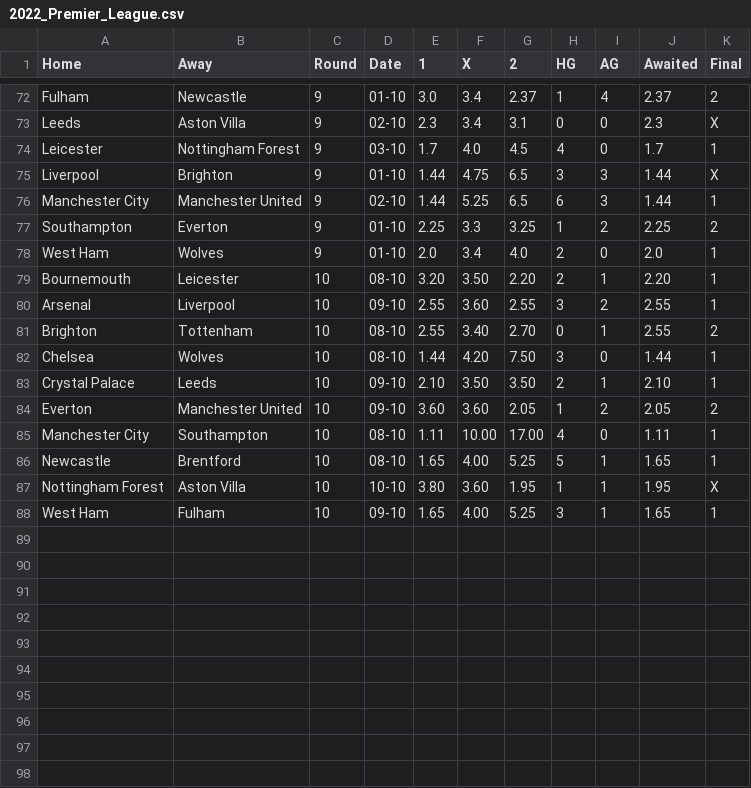
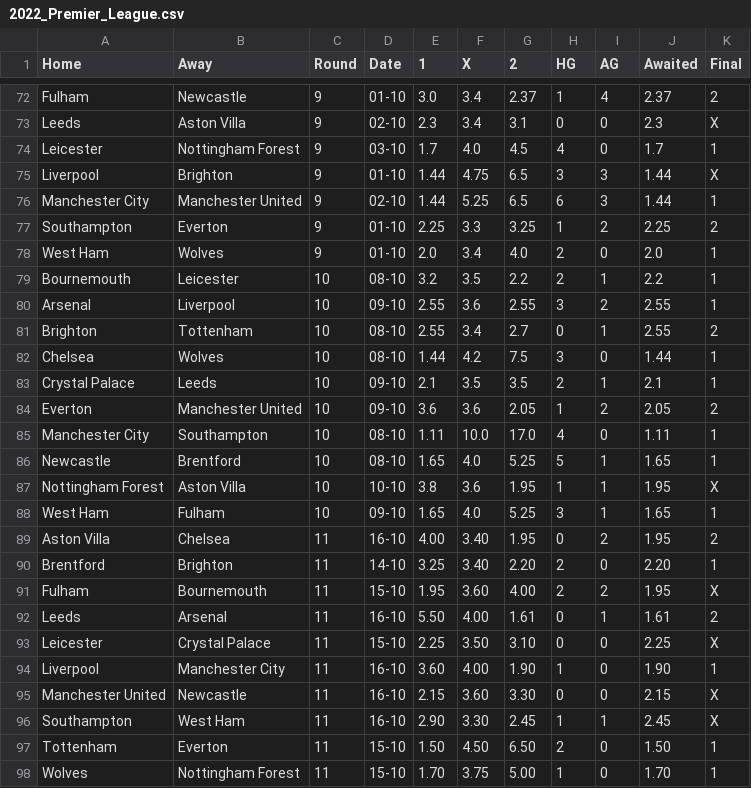
Before and after one commit to Brr1-99/Sport_Events_Stats_Collector, a CSV file: src/rounds/2022_Premier_League.csv, drawn as a sheet; only a part is shown, gaps mark what is left out.

```diff
--- a/src/rounds/2022_Premier_League.csv
+++ b/src/rounds/2022_Premier_League.csv
@@ -78,11 +78,21 @@ Southampton,Everton,9,01-10,2.25,3.3,3.25,1,2,2.25,2
 West Ham,Wolves,9,01-10,2.0,3.4,4.0,2,0,2.0,1
-Bournemouth,Leicester,10,08-10,3.20,3.50,2.20,2,1,2.20,1
-Arsenal,Liverpool,10,09-10,2.55,3.60,2.55,3,2,2.55,1
-Brighton,Tottenham,10,08-10,2.55,3.40,2.70,0,1,2.55,2
-Chelsea,Wolves,10,08-10,1.44,4.20,7.50,3,0,1.44,1
-Crystal Palace,Leeds,10,09-10,2.10,3.50,3.50,2,1,2.10,1
-Everton,Manchester United,10,09-10,3.60,3.60,2.05,1,2,2.05,2
-Manchester City,Southampton,10,08-10,1.11,10.00,17.00,4,0,1.11,1
-Newcastle,Brentford,10,08-10,1.65,4.00,5.25,5,1,1.65,1
-Nottingham Forest,Aston Villa,10,10-10,3.80,3.60,1.95,1,1,1.95,X
-West Ham,Fulham,10,09-10,1.65,4.00,5.25,3,1,1.65,1
+Bournemouth,Leicester,10,08-10,3.2,3.5,2.2,2,1,2.2,1
+Arsenal,Liverpool,10,09-10,2.55,3.6,2.55,3,2,2.55,1
+Brighton,Tottenham,10,08-10,2.55,3.4,2.7,0,1,2.55,2
+Chelsea,Wolves,10,08-10,1.44,4.2,7.5,3,0,1.44,1
+Crystal Palace,Leeds,10,09-10,2.1,3.5,3.5,2,1,2.1,1
+Everton,Manchester United,10,09-10,3.6,3.6,2.05,1,2,2.05,2
+Manchester City,Southampton,10,08-10,1.11,10.0,17.0,4,0,1.11,1
+Newcastle,Brentford,10,08-10,1.65,4.0,5.25,5,1,1.65,1
+Nottingham Forest,Aston Villa,10,10-10,3.8,3.6,1.95,1,1,1.95,X
+West Ham,Fulham,10,09-10,1.65,4.0,5.25,3,1,1.65,1
+Aston Villa,Chelsea,11,16-10,4.00,3.40,1.95,0,2,1.95,2
+Brentford,Brighton,11,14-10,3.25,3.40,2.20,2,0,2.20,1
+Fulham,Bournemouth,11,15-10,1.95,3.60,4.00,2,2,1.95,X
+Leeds,Arsenal,11,16-10,5.50,4.00,1.61,0,1,1.61,2
+Leicester,Crystal Palace,11,15-10,2.25,3.50,3.10,0,0,2.25,X
+Liverpool,Manchester City,11,16-10,3.60,4.00,1.90,1,0,1.90,1
+Manchester United,Newcastle,11,16-10,2.15,3.60,3.30,0,0,2.15,X
+Southampton,West Ham,11,16-10,2.90,3.30,2.45,1,1,2.45,X
+Tottenham,Everton,11,15-10,1.50,4.50,6.50,2,0,1.50,1
+Wolves,Nottingham Forest,11,15-10,1.70,3.75,5.00,1,0,1.70,1
```
Also changed, not shown: src/rounds/2022_Bundesliga.csv, src/rounds/2022_La_Liga.csv, 7 other files.
